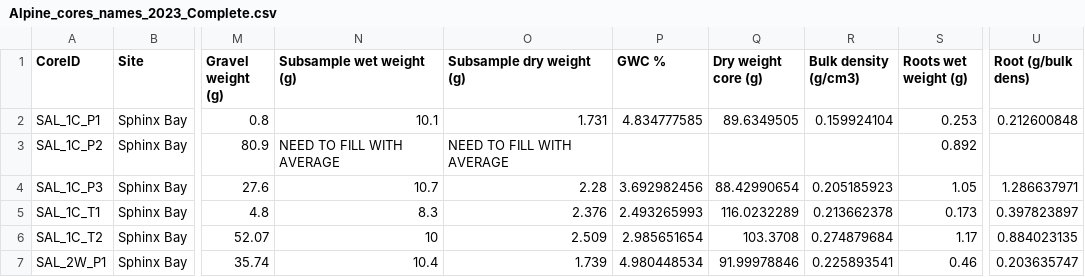
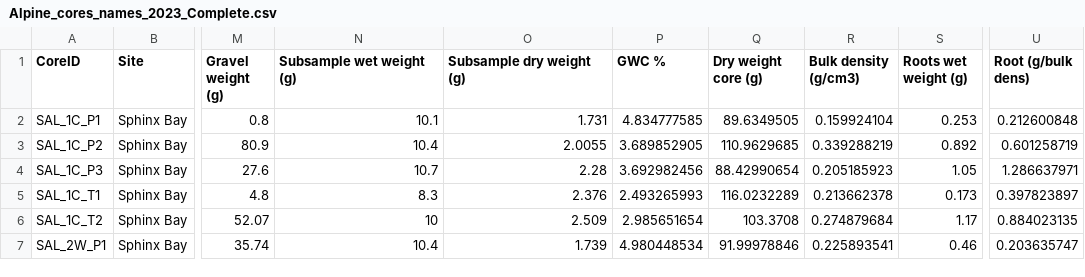
Before and after one commit to ITEX-sites/Garibaldi, a CSV file: Root_cores_analysis/Alpine_cores_names_2023_Complete.csv, drawn as a sheet; only a part is shown, gaps mark what is left out; the diff names each change by its address in the sheet, - before the commit and + after, or states it on an @@ line.

Commit message:
fill in NA with averages

```diff
--- a/Root_cores_analysis/Alpine_cores_names_2023_Complete.csv
+++ b/Root_cores_analysis/Alpine_cores_names_2023_Complete.csv
-N3 (Subsample wet weight (g)): NEED TO FILL WITH AVERAGE
+N3 (Subsample wet weight (g)): 10.4
-O3 (Subsample dry weight (g)): NEED TO FILL WITH AVERAGE
+O3 (Subsample dry weight (g)): 2.0055
-P3 (GWC %): (empty)
+P3 (GWC %): 3.689852905
-Q3 (Dry weight core (g)): (empty)
+Q3 (Dry weight core (g)): 110.9629685
-R3 (Bulk density (g/cm3)): (empty)
+R3 (Bulk density (g/cm3)): 0.339288219
-U3 (Root (g/bulk dens)): (empty)
+U3 (Root (g/bulk dens)): 0.601258719
```
